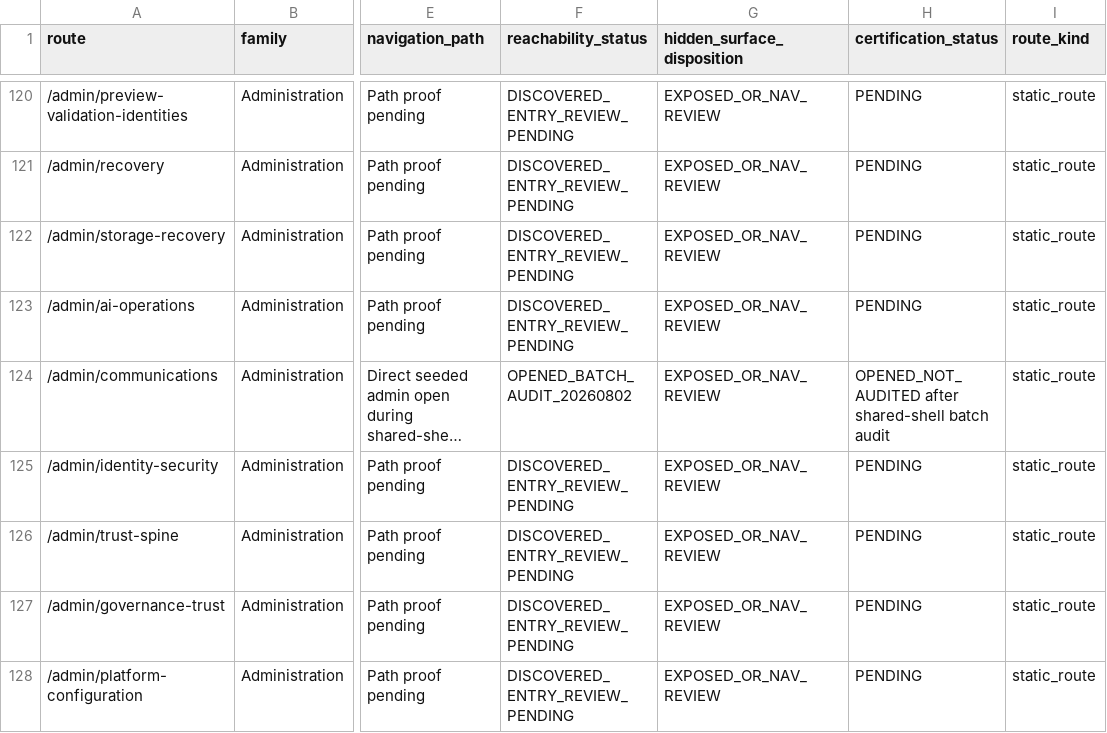
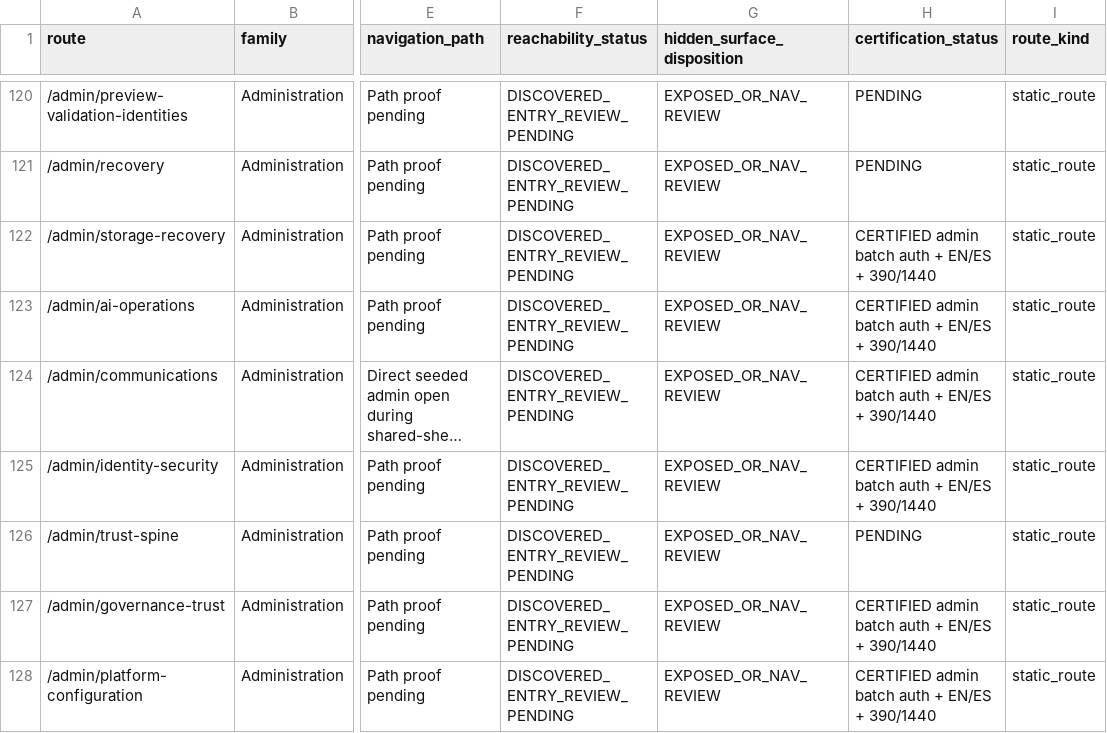
Before and after one commit to Judd-19851202/MASCI-OPS-08-15-26-11-30am, a CSV file: memory/WP17D_PLATFORM_REACHABILITY_LEDGER.csv, drawn as a sheet; only a part is shown, gaps mark what is left out; long unchanged cells end in …; the diff covers the shown part only; the diff names each change by its address in the sheet, - before the commit and + after, or states it on an @@ line.

```diff
--- a/memory/WP17D_PLATFORM_REACHABILITY_LEDGER.csv
+++ b/memory/WP17D_PLATFORM_REACHABILITY_LEDGER.csv
-H122:H123 (certification_status): PENDING
+H122:H123 (certification_status): CERTIFIED admin batch auth + EN/ES + 390/1440
-F124 (reachability_status): OPENED_BATCH_AUDIT_20260802
+F124 (reachability_status): DISCOVERED_ENTRY_REVIEW_PENDING
-H124 (certification_status): OPENED_NOT_AUDITED after shared-shell batch audit
+H124 (certification_status): CERTIFIED admin batch auth + EN/ES + 390/1440
-H125 (certification_status): PENDING
+H125 (certification_status): CERTIFIED admin batch auth + EN/ES + 390/1440
-H127:H128 (certification_status): PENDING
+H127:H128 (certification_status): CERTIFIED admin batch auth + EN/ES + 390/1440
```
Also changed, not shown: 62 edited cells elsewhere in this file, 2 other files.
